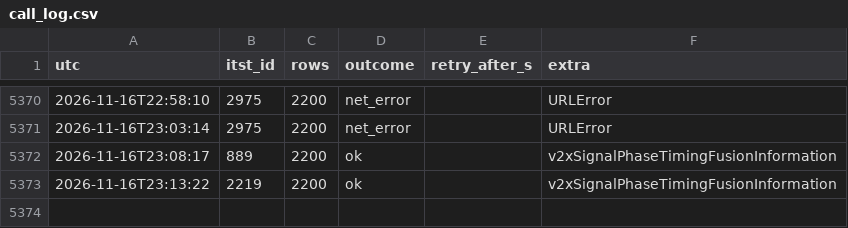
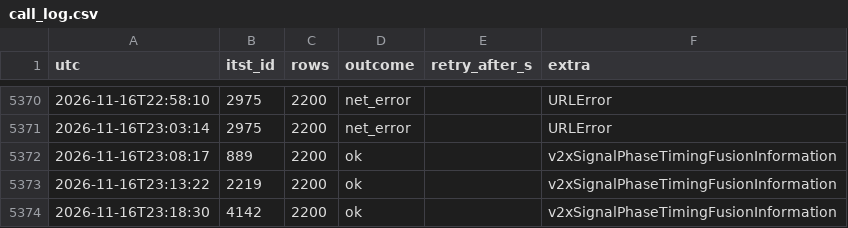
Before and after one commit to yeah-genie/JJUK_GO, a CSV file: meta/call_log.csv, drawn as a sheet; only a part is shown, gaps mark what is left out; the diff names each change by its address in the sheet, - before the commit and + after, or states it on an @@ line.

```diff
--- a/meta/call_log.csv
+++ b/meta/call_log.csv
+row 5374: 2026-11-16T23:18:30 | 4142 | 2200 | ok |  | v2xSignalPhaseTimingFusionInformation
```
Also changed, not shown: 7 other files.
